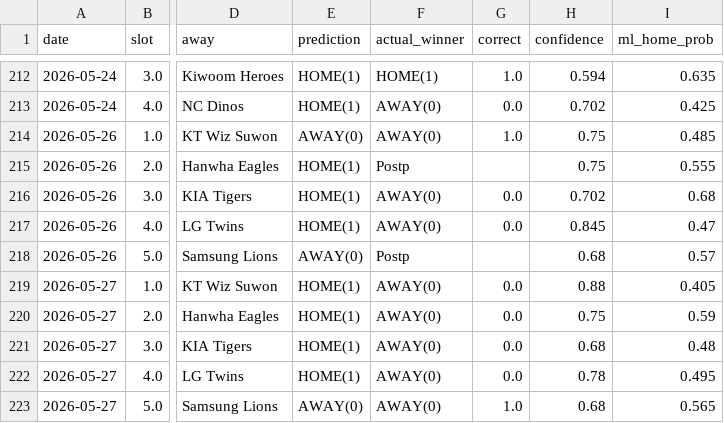
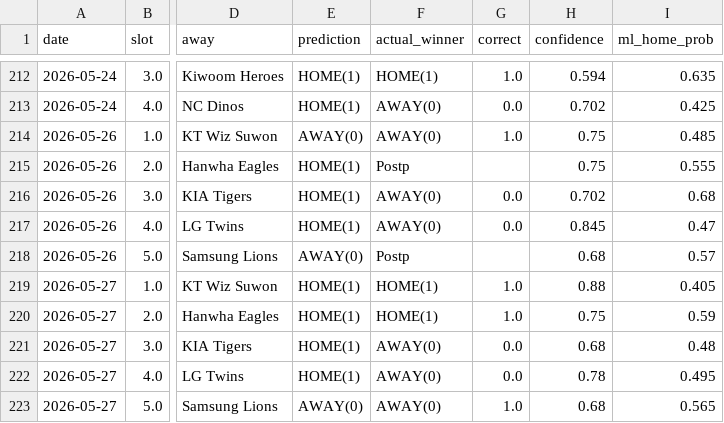
Before and after one commit to seung-min-lee/seung-min-lee-kbo-predictor, a CSV file: kbo_verify_log.csv, drawn as a sheet; only a part is shown, gaps mark what is left out; the diff names each change by its address in the sheet, - before the commit and + after, or states it on an @@ line.

Commit message:
kbo_verify_log: 2026-05-27 slot1/2 경기결과 수정 및 검증 재실행

```diff
--- a/kbo_verify_log.csv
+++ b/kbo_verify_log.csv
-F219:F220 (actual_winner): AWAY(0)
+F219:F220 (actual_winner): HOME(1)
-G219:G220 (correct): 0.0
+G219:G220 (correct): 1.0
```
Also changed, not shown: kbo_games.csv.
